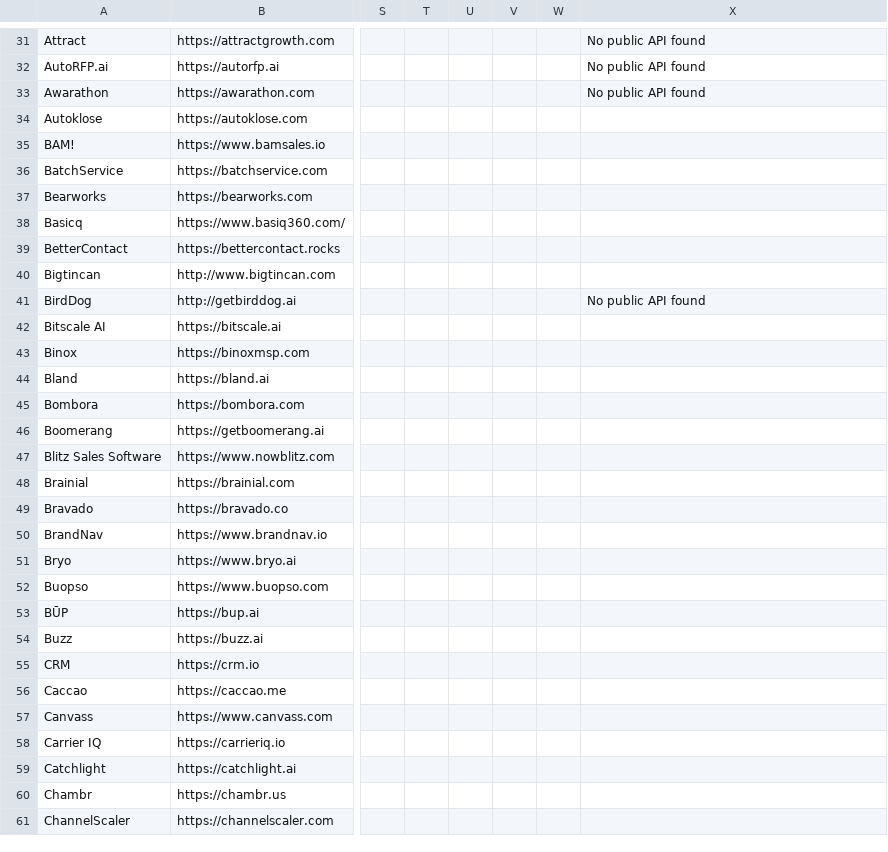
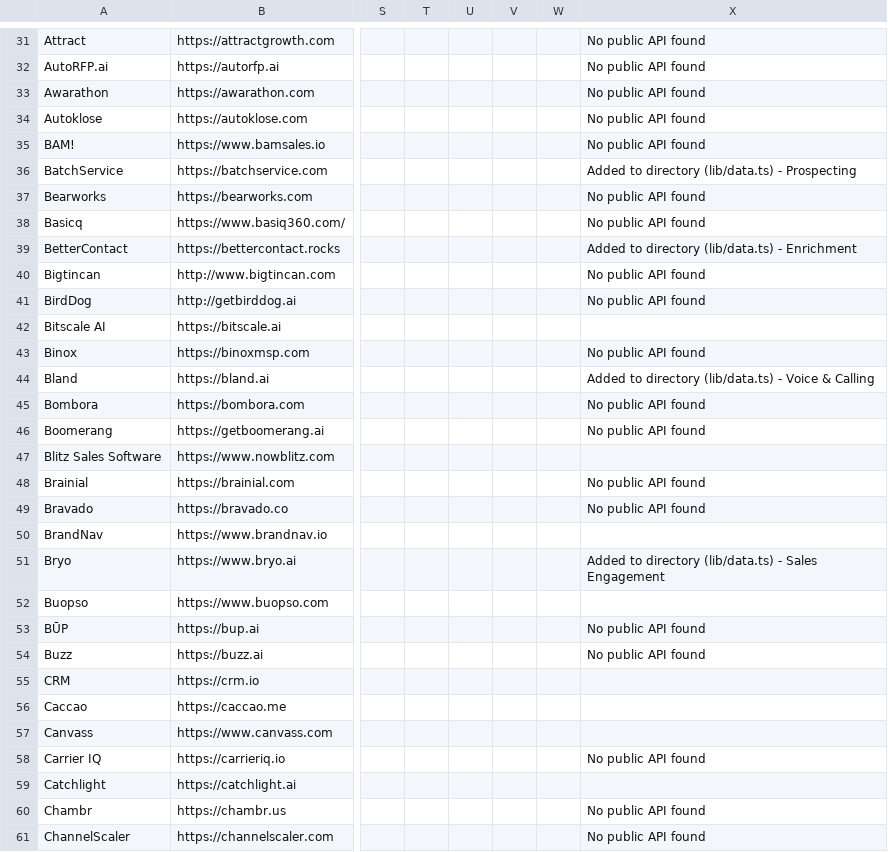
Before and after one commit to akhilkannur/findsday-airtable, a CSV file: agent-reference/pure_salestech.csv, drawn as a sheet; only a part is shown, gaps mark what is left out; the diff covers the shown part only; the diff names each change by its address in the sheet, - before the commit and + after, or states it on an @@ line.

Commit message:
feat: add 29 new sales tools and compact hero section for mobile

```diff
--- a/agent-reference/pure_salestech.csv
+++ b/agent-reference/pure_salestech.csv
-X34:X35: (empty)
+X34:X35: No public API found
-X36: (empty)
+X36: Added to directory (lib/data.ts) - Prospecting
-X37:X38: (empty)
+X37:X38: No public API found
-X39: (empty)
+X39: Added to directory (lib/data.ts) - Enrichment
-X40: (empty)
+X40: No public API found
-X43: (empty)
+X43: No public API found
-X44: (empty)
+X44: Added to directory (lib/data.ts) - Voice & Calling
-X45:X46: (empty)
+X45:X46: No public API found
-X48:X49: (empty)
+X48:X49: No public API found
-X51: (empty)
+X51: Added to directory (lib/data.ts) - Sales Engagement
-X53:X54: (empty)
+X53:X54: No public API found
-X58: (empty)
+X58: No public API found
-X60:X61: (empty)
+X60:X61: No public API found
```
Also changed, not shown: 104 edited cells elsewhere in this file, 4 other files.
